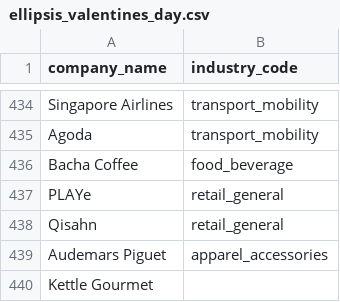
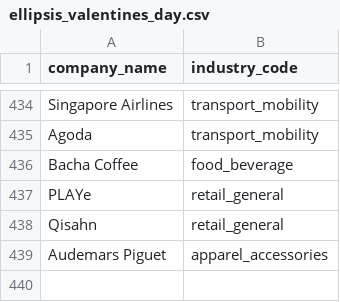
Before and after one commit to triciaaleee/BIZCOM-SponsorCheck, a CSV file: sponsor_data/ellipsis_valentines_day.csv, drawn as a sheet; only a part is shown, gaps mark what is left out; the diff names each change by its address in the sheet, - before the commit and + after, or states it on an @@ line.

```diff
--- a/sponsor_data/ellipsis_valentines_day.csv
+++ b/sponsor_data/ellipsis_valentines_day.csv
-row 440: Kettle Gourmet
```
Also changed, not shown: 4 other files.
